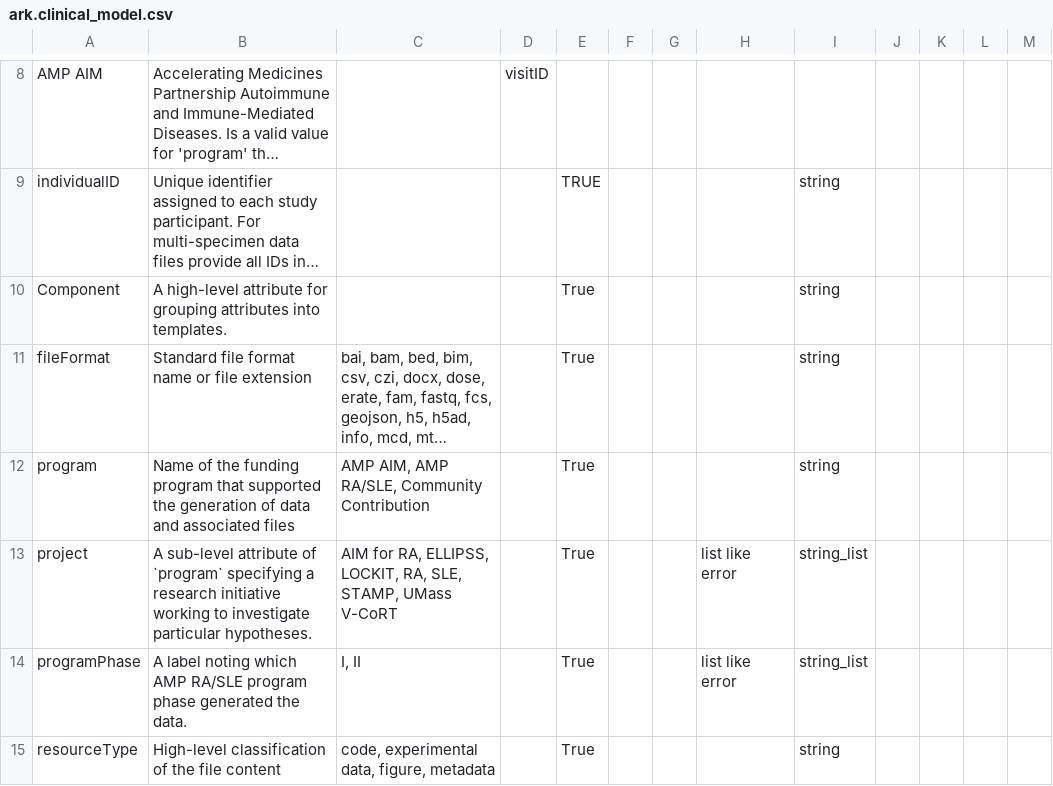
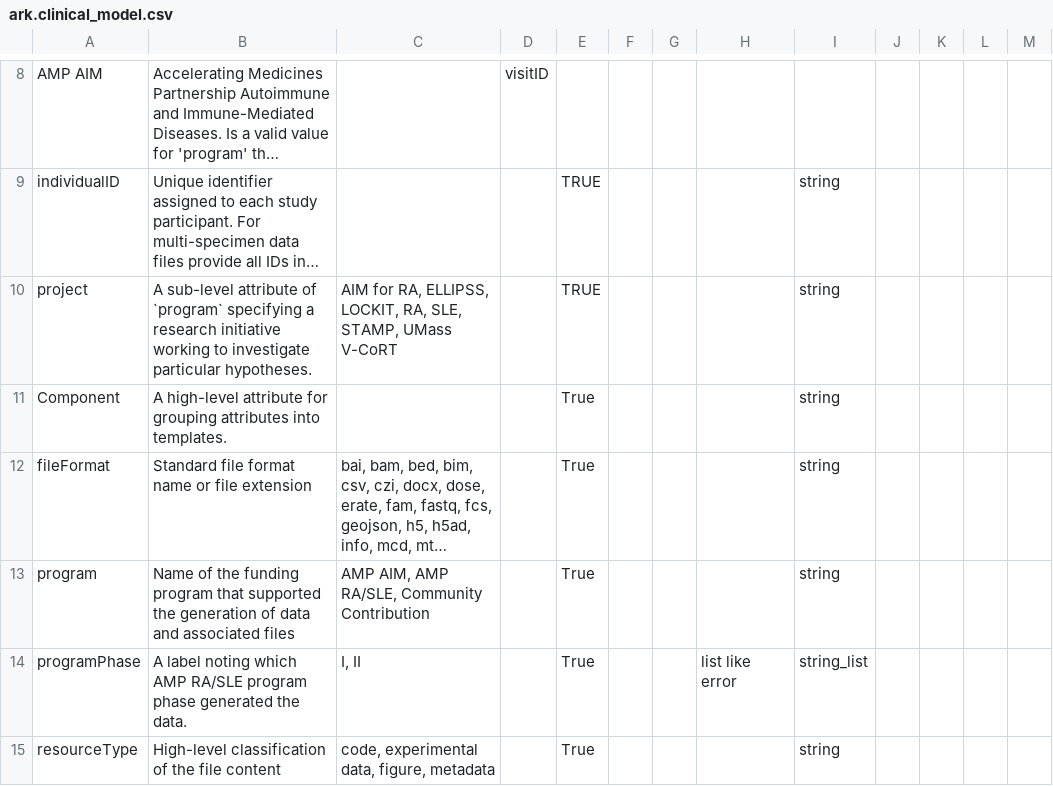
Before and after one commit to ARK-Portal/data_model, a CSV file: model_contexts/clinical/ark.clinical_model.csv, drawn as a sheet; only a part is shown, gaps mark what is left out; long unchanged cells end in …; removed rows and columns are numbered as before the commit, all else as after; the diff names each change by its address in the sheet, - before the commit and + after, or states it on an @@ line.

```diff
--- a/model_contexts/clinical/ark.clinical_model.csv
+++ b/model_contexts/clinical/ark.clinical_model.csv
+row 10: project | A sub-level attribute of `program` specifying a research initiative working to investigate particular hypotheses. | AIM for RA, ELLIPSS, LOCKIT, RA, SLE, STAMP, UMass V-CoRT |  | TRUE |  |  |  | string
-row 13: project | A sub-level attribute of `program` specifying a research initiative working to investigate particular hypotheses. | AIM for RA, ELLIPSS, LOCKIT, RA, SLE, STAMP, UMass V-CoRT |  | True |  |  | list like error | string_list
```
Also changed, not shown: model_contexts/biospecimen/ark.biospecimen_model.csv, model_templates/ark.BiospecimenMetadataTemplate.csv, 4 other files.
